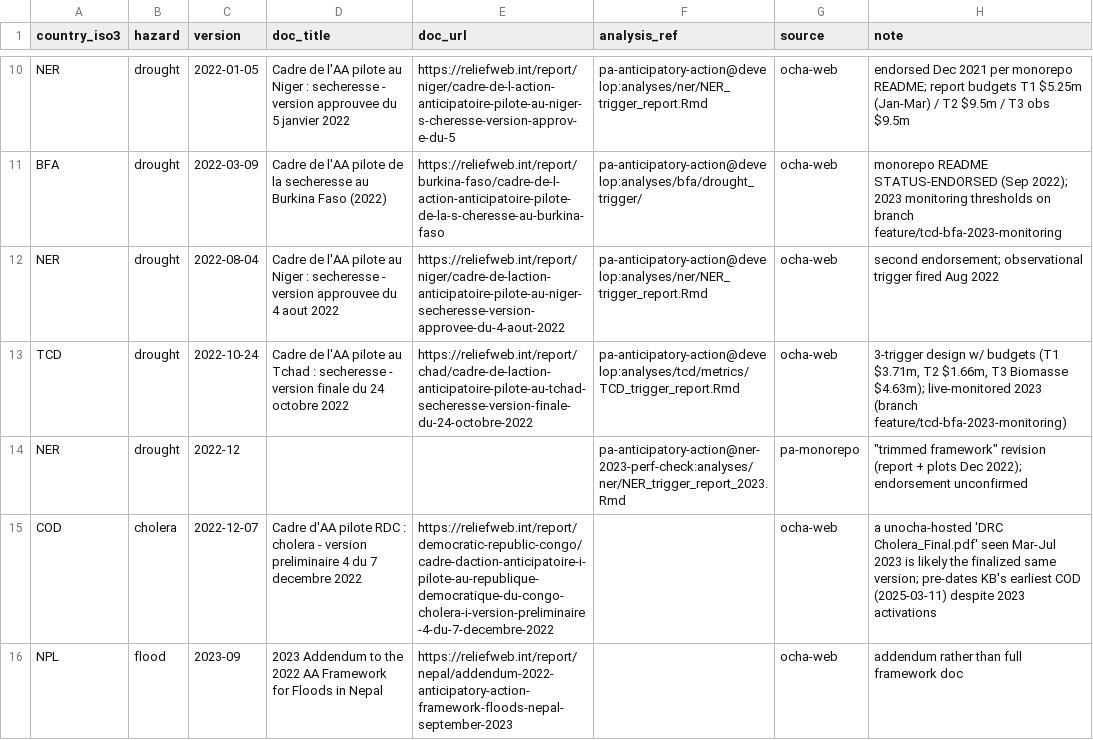
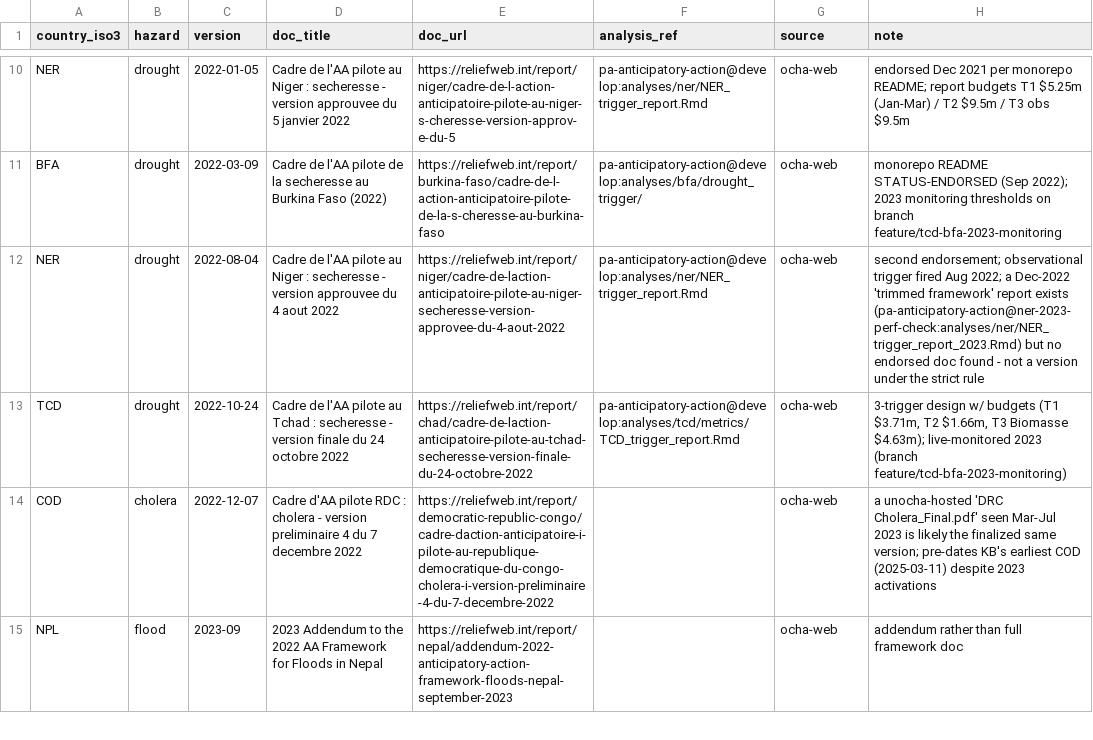
Before and after one commit to OCHA-DAP/ds-aa-tracking, a CSV file: reference/historical_framework_versions.csv, drawn as a sheet; only a part is shown, gaps mark what is left out.

Commit message:
Apply design rulings
Version = an endorsed document (endorsed_by: erc = major/recommit/new
validity, cerf_secretariat = minor/same validity+budget); versions ENTERED
not inferred going forward; valid_until_source distinguishes doc-stated /
convention / inherited. Regional frameworks don't exist (groupings of
national ones; LAC-DC pseudo-code removed). aa.fund = OCHA pooled funds
only; co-financing carries free-text financier. Window gains basis
(observational|forecast|mixed); no cross-version window continuity
enforced. subunit renamed window_name (sheet sub-frameworks are windows).
Application-level sheet tables marked transitional; cerf_cva_history
parked (revivable). NER 2022-12 'trimmed framework' demoted from version
(no endorsed doc); its analysis ref moved to the 2022-08-04 note. EA
tagging trusted from CERF.

```diff
--- a/reference/historical_framework_versions.csv
+++ b/reference/historical_framework_versions.csv
@@ -11,5 +11,4 @@ NER,drought,2022-01-05,"Cadre de l'AA pilote au Niger : secheresse - version app
 BFA,drought,2022-03-09,"Cadre de l'AA pilote de la secheresse au Burkina Faso (2022)",https://reliefweb.int/report/burkina-faso/cadre-de-l-action-anticipatoire-pilote-de-la-s-cheresse-au-burkina-faso,pa-anticipatory-action@develop:analyses/bfa/drought_trigger/,ocha-web,monorepo README STATUS-ENDORSED (Sep 2022); 2023 monitoring thresholds on branch feature/tcd-bfa-2023-monitoring
-NER,drought,2022-08-04,"Cadre de l'AA pilote au Niger : secheresse - version approuvee du 4 aout 2022",https://reliefweb.int/report/niger/cadre-de-laction-anticipatoire-pilote-au-niger-secheresse-version-approvee-du-4-aout-2022,pa-anticipatory-action@develop:analyses/ner/NER_trigger_report.Rmd,ocha-web,second endorsement; observational trigger fired Aug 2022
+NER,drought,2022-08-04,"Cadre de l'AA pilote au Niger : secheresse - version approuvee du 4 aout 2022",https://reliefweb.int/report/niger/cadre-de-laction-anticipatoire-pilote-au-niger-secheresse-version-approvee-du-4-aout-2022,pa-anticipatory-action@develop:analyses/ner/NER_trigger_report.Rmd,ocha-web,second endorsement; observational trigger fired Aug 2022; a Dec-2022 'trimmed framework' report exists (pa-anticipatory-action@ner-2023-perf-check:analyses/ner/NER_trigger_report_2023.Rmd) but no endorsed doc found - not a version under the strict rule
 TCD,drought,2022-10-24,"Cadre de l'AA pilote au Tchad : secheresse - version finale du 24 octobre 2022",https://reliefweb.int/report/chad/cadre-de-laction-anticipatoire-pilote-au-tchad-secheresse-version-finale-du-24-octobre-2022,pa-anticipatory-action@develop:analyses/tcd/metrics/TCD_trigger_report.Rmd,ocha-web,"3-trigger design w/ budgets (T1 $3.71m, T2 $1.66m, T3 Biomasse $4.63m); live-monitored 2023 (branch feature/tcd-bfa-2023-monitoring)"
-NER,drought,2022-12,,,pa-anticipatory-action@ner-2023-perf-check:analyses/ner/NER_trigger_report_2023.Rmd,pa-monorepo,"""trimmed framework"" revision (report + plots Dec 2022); endorsement unconfirmed"
 COD,cholera,2022-12-07,"Cadre d'AA pilote RDC : cholera - version preliminaire 4 du 7 decembre 2022",https://reliefweb.int/report/democratic-republic-congo/cadre-daction-anticipatoire-i-pilote-au-republique-democratique-du-congo-cholera-i-version-preliminaire-4-du-7-decembre-2022,,ocha-web,a unocha-hosted 'DRC Cholera_Final.pdf' seen Mar-Jul 2023 is likely the finalized same version; pre-dates KB's earliest COD (2025-03-11) despite 2023 activations
```
Also changed, not shown: 5 other files.
